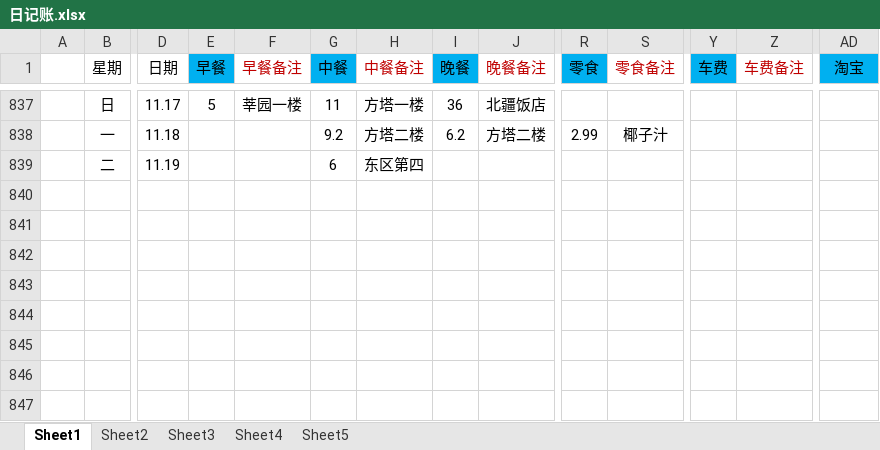
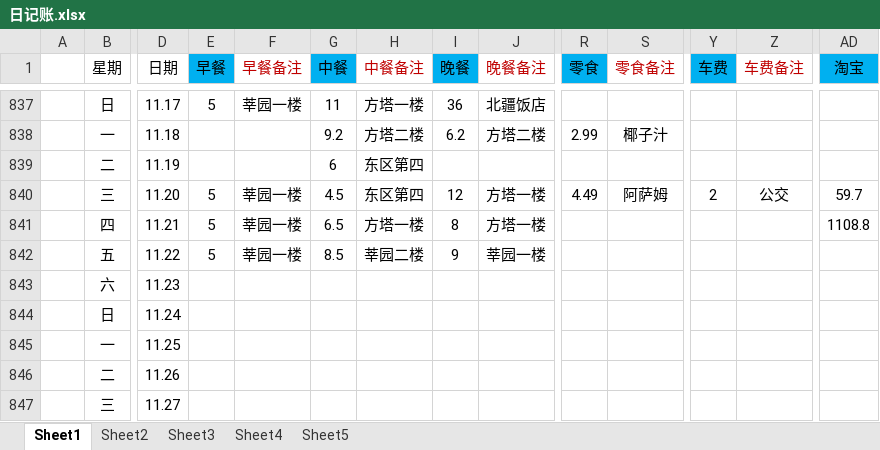
Before and after one commit to ExcaliburEX/Daily-Plan-In-Graduate-Life, an Excel workbook: 日记账.xlsx, sheet Sheet1, drawn as a sheet; only a part is shown, gaps mark what is left out; values as stored, in another font and other column widths than the file's, no borders; charts and pictures not drawn; rows hold the shown columns only; the diff names each change by its address in the sheet, - before the commit and + after, or states it on an @@ line.

```diff
--- a/日记账.xlsx (sheet Sheet1)
+++ b/日记账.xlsx (sheet Sheet1)
+row 840:  | 三 | 11.20 | 5 | 莘园一楼 | 4.5 | 东区第四 | 12 | 方塔一楼 | 4.49 | 阿萨姆 | 2 | 公交 | 59.7
+row 841:  | 四 | 11.21 | 5 | 莘园一楼 | 6.5 | 方塔一楼 | 8 | 方塔一楼 |  |  |  |  | 1108.8
+row 842:  | 五 | 11.22 | 5 | 莘园一楼 | 8.5 | 莘园二楼 | 9 | 莘园一楼
+row 843:  | 六 | 11.23
+row 844:  | 日 | 11.24
+row 845:  | 一 | 11.25
+row 846:  | 二 | 11.26
+row 847:  | 三 | 11.27
```
Also changed, not shown: 2 other files.
